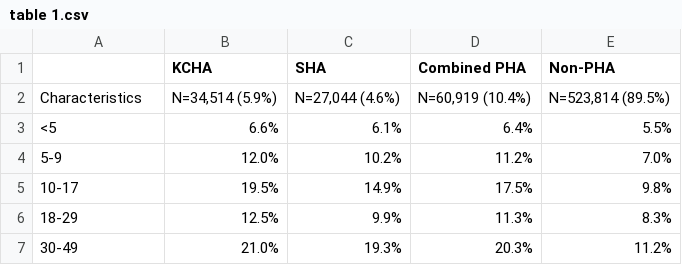
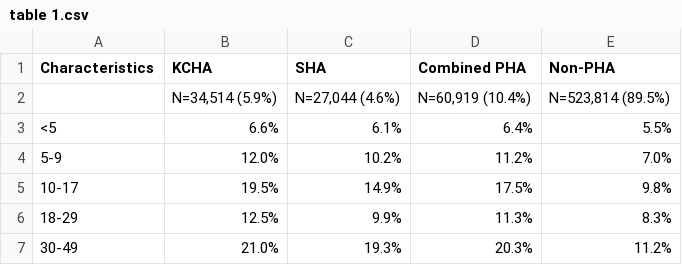
Before and after one commit to jannmarc/Thesis, a CSV file: Thesis/table 1.csv, drawn as a sheet; only a part is shown.

```diff
--- a/Thesis/table 1.csv
+++ b/Thesis/table 1.csv
@@ -1,3 +1,3 @@
- ,KCHA,SHA,Combined PHA,Non-PHA
-Characteristics,"N=34,514 (5.9%)","N=27,044  (4.6%)","N=60,919  (10.4%)","N=523,814 (89.5%)"
+Characteristics,KCHA,SHA,Combined PHA,Non-PHA
+,"N=34,514 (5.9%)","N=27,044  (4.6%)","N=60,919  (10.4%)","N=523,814 (89.5%)"
 <5,6.6%,6.1%,6.4%,5.5%
```
Also changed, not shown: 6 other files.
